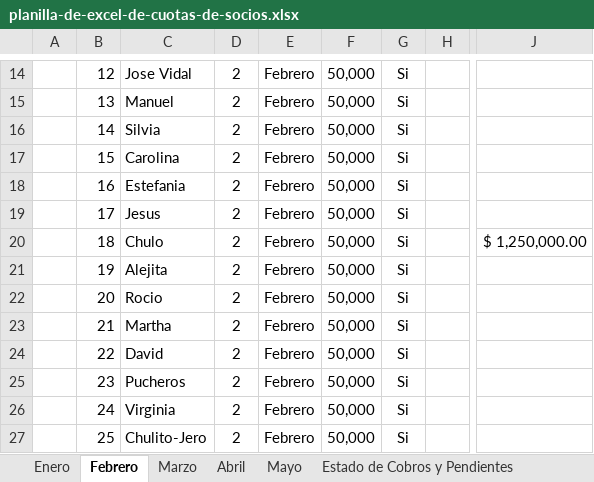
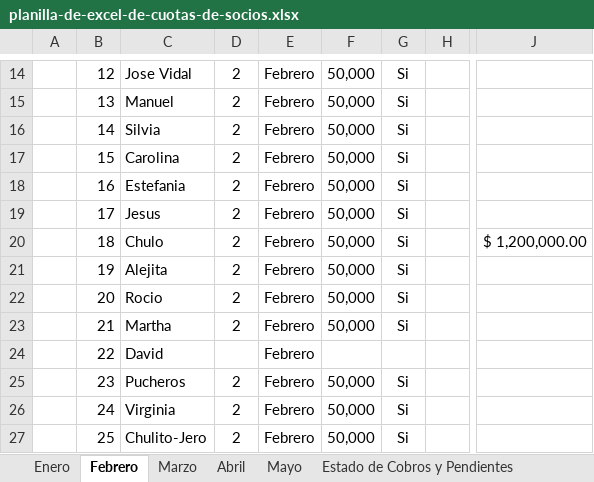
Before and after one commit to mauricio80/Angular_Proyects, an Excel workbook: util/planilla-de-excel-de-cuotas-de-socios.xlsx, sheet Febrero, drawn as a sheet; only a part is shown, gaps mark what is left out; values as stored, in another font and other column widths than the file's, no borders; the diff names each change by its address in the sheet, - before the commit and + after, or states it on an @@ line.

```diff
--- a/util/planilla-de-excel-de-cuotas-de-socios.xlsx (sheet Febrero)
+++ b/util/planilla-de-excel-de-cuotas-de-socios.xlsx (sheet Febrero)
-J20: $ 1,250,000.00
+J20: $ 1,200,000.00
-D24: 2
+D24: (empty)
-F24: 50,000
+F24: (empty)
-G24: Si
+G24: (empty)
```
Also changed, not shown: sheet Mayo, sheet Estado de Cobros y Pendientes, sheet Enero.
